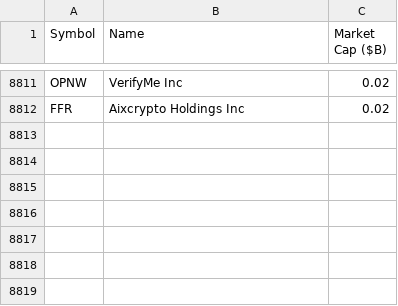
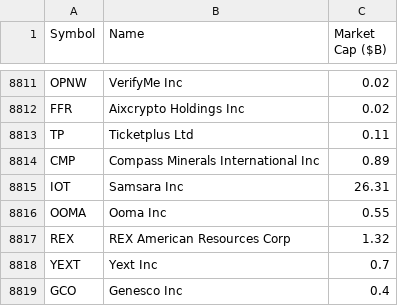
Before and after one commit to neelbarve/closewatchmarket, a CSV file: data/universe.csv, drawn as a sheet; only a part is shown, gaps mark what is left out.

```diff
--- a/data/universe.csv
+++ b/data/universe.csv
@@ -8812 +8812,8 @@ OPNW,VerifyMe Inc,0.02
 FFR,Aixcrypto Holdings Inc,0.02
+TP,Ticketplus Ltd,0.11
+CMP,Compass Minerals International Inc,0.89
+IOT,Samsara Inc,26.31
+OOMA,Ooma Inc,0.55
+REX,REX American Resources Corp,1.32
+YEXT,Yext Inc,0.7
+GCO,Genesco Inc,0.4
```
Also changed, not shown: data/calendar.csv, output/earnings_oct_nov_2026.csv, 1 other file.
